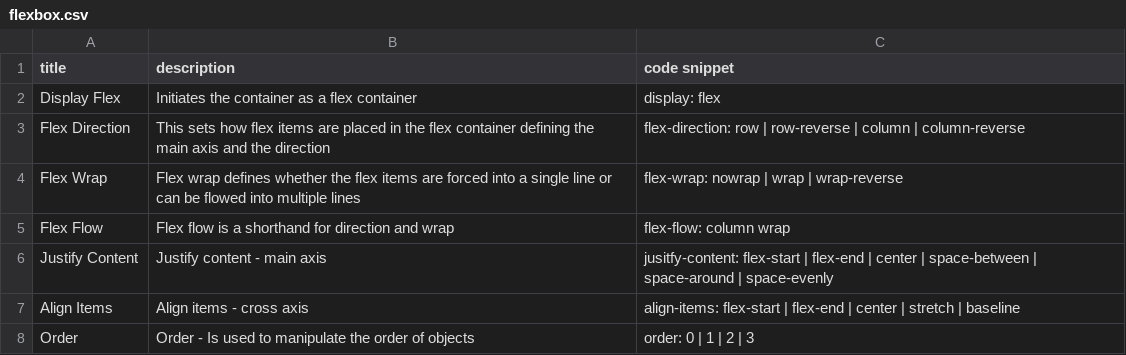
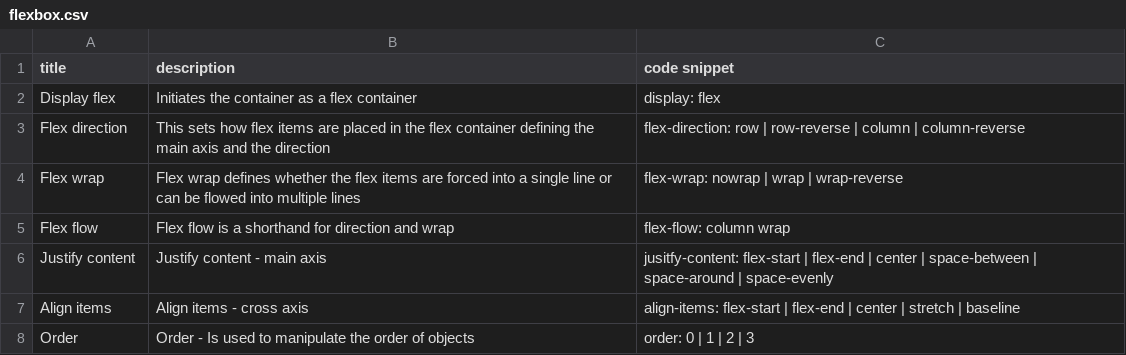
Before and after one commit to DanielJamesK/CodeLibrary, a CSV file: src/flexbox.csv, drawn as a sheet.

```diff
--- a/src/flexbox.csv
+++ b/src/flexbox.csv
@@ -1,8 +1,8 @@
 title,description,code snippet
-Display Flex,Initiates the container as a flex container,display: flex
-Flex Direction,This sets how flex items are placed in the flex container defining the main axis and the direction,flex-direction: row | row-reverse | column | column-reverse
-Flex Wrap,Flex wrap defines whether the flex items are forced into a single line or can be flowed into multiple lines,flex-wrap: nowrap | wrap | wrap-reverse
-Flex Flow,Flex flow is a shorthand for direction and wrap,flex-flow: column wrap
-Justify Content,Justify content - main axis,jusitfy-content: flex-start | flex-end | center | space-between | space-around | space-evenly
-Align Items,Align items - cross axis,align-items: flex-start | flex-end | center | stretch | baseline
+Display flex,Initiates the container as a flex container,display: flex
+Flex direction,This sets how flex items are placed in the flex container defining the main axis and the direction,flex-direction: row | row-reverse | column | column-reverse
+Flex wrap,Flex wrap defines whether the flex items are forced into a single line or can be flowed into multiple lines,flex-wrap: nowrap | wrap | wrap-reverse
+Flex flow,Flex flow is a shorthand for direction and wrap,flex-flow: column wrap
+Justify content,Justify content - main axis,jusitfy-content: flex-start | flex-end | center | space-between | space-around | space-evenly
+Align items,Align items - cross axis,align-items: flex-start | flex-end | center | stretch | baseline
 Order,Order - Is used to manipulate the order of objects,order: 0 | 1 | 2 | 3
```
Also changed, not shown: src/favourites.csv, src/grid.csv, 3 other files.
